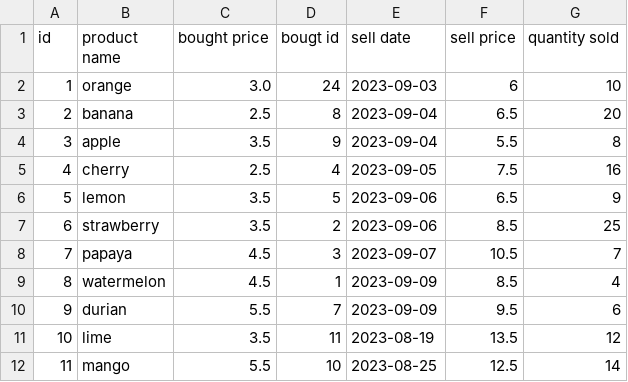
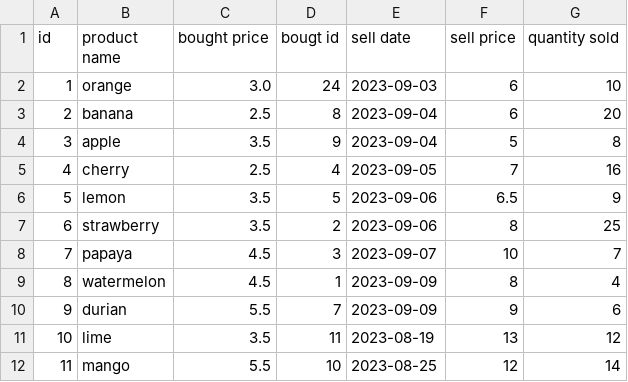
Before and after one commit to Rhomekso/Superpy, a CSV file: sales.csv, drawn as a sheet.

```diff
--- a/sales.csv
+++ b/sales.csv
@@ -2,11 +2,11 @@ id,product name,bought price,bougt id,sell date,sell price,quantity sold
 1,orange,3.0,24,2023-09-03,6,10
-2,banana,2.5,8,2023-09-04,6.5,20
-3,apple,3.5,9,2023-09-04,5.5,8
-4,cherry,2.5,4,2023-09-05,7.5,16
+2,banana,2.5,8,2023-09-04,6,20
+3,apple,3.5,9,2023-09-04,5,8
+4,cherry,2.5,4,2023-09-05,7,16
 5,lemon,3.5,5,2023-09-06,6.5,9
-6,strawberry,3.5,2,2023-09-06,8.5,25
-7,papaya,4.5,3,2023-09-07,10.5,7
-8,watermelon,4.5,1,2023-09-09,8.5,4
-9,durian,5.5,7,2023-09-09,9.5,6
-10,lime,3.5,11,2023-08-19,13.5,12
-11,mango,5.5,10,2023-08-25,12.5,14
+6,strawberry,3.5,2,2023-09-06,8,25
+7,papaya,4.5,3,2023-09-07,10,7
+8,watermelon,4.5,1,2023-09-09,8,4
+9,durian,5.5,7,2023-09-09,9,6
+10,lime,3.5,11,2023-08-19,13,12
+11,mango,5.5,10,2023-08-25,12,14
```
Also changed, not shown: inventory.csv.
